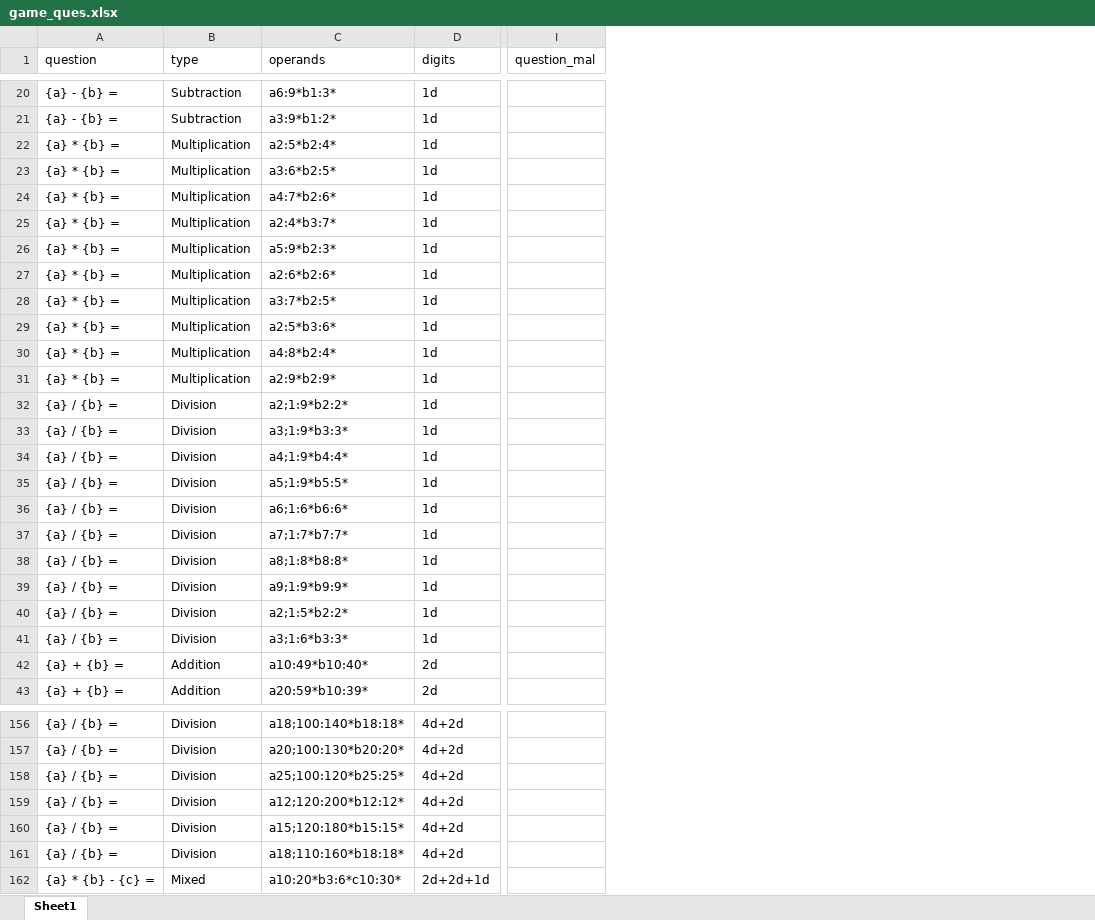
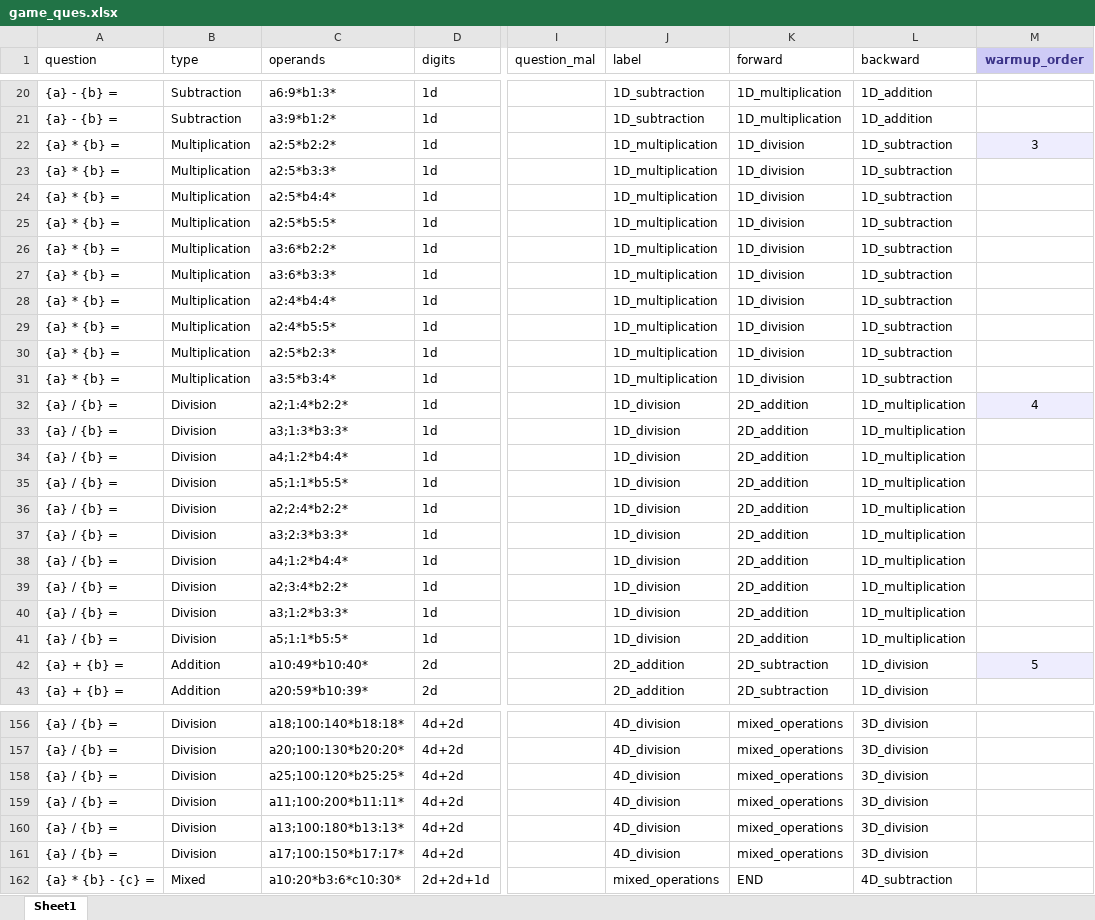
Before and after one commit to Devikavr24/Maths-Tutor-QT-V2, an Excel workbook: question/game_ques.xlsx, sheet Sheet1, drawn as a sheet; only a part is shown, gaps mark what is left out; values as stored, in another font and other column widths than the file's, no borders; the diff covers the shown part only; the diff names each change by its address in the sheet, - before the commit and + after, or states it on an @@ line.

Commit message:
updated excel and algo with warm up labels

```diff
--- a/question/game_ques.xlsx (sheet Sheet1)
+++ b/question/game_ques.xlsx (sheet Sheet1)
+column J (label), rows 20-43: 1D_subtraction | 1D_subtraction | 1D_multiplication | 1D_multiplication | 1D_multiplication | 1D_multiplication | 1D_multiplication | 1D_multiplication | 1D_multiplication | 1D_multiplication | 1D_multiplication | 1D_multiplication | 1D_division | 1D_division | 1D_division | 1D_division | 1D_division | 1D_division | 1D_division | 1D_division | 1D_division | 1D_division | 2D_addition | 2D_addition; rows 156-162: 4D_division | 4D_division | 4D_division | 4D_division | 4D_division | 4D_division | mixed_operations
+column K (forward), rows 20-43: 1D_multiplication | 1D_multiplication | 1D_division | 1D_division | 1D_division | 1D_division | 1D_division | 1D_division | 1D_division | 1D_division | 1D_division | 1D_division | 2D_addition | 2D_addition | 2D_addition | 2D_addition | 2D_addition | 2D_addition | 2D_addition | 2D_addition | 2D_addition | 2D_addition | 2D_subtraction | 2D_subtraction; rows 156-162: mixed_operations | mixed_operations | mixed_operations | mixed_operations | mixed_operations | mixed_operations | END
+column L (backward), rows 20-43: 1D_addition | 1D_addition | 1D_subtraction | 1D_subtraction | 1D_subtraction | 1D_subtraction | 1D_subtraction | 1D_subtraction | 1D_subtraction | 1D_subtraction | 1D_subtraction | 1D_subtraction | 1D_multiplication | 1D_multiplication | 1D_multiplication | 1D_multiplication | 1D_multiplication | 1D_multiplication | 1D_multiplication | 1D_multiplication | 1D_multiplication | 1D_multiplication | 1D_division | 1D_division; rows 156-162: 3D_division | 3D_division | 3D_division | 3D_division | 3D_division | 3D_division | 4D_subtraction
+column M (warmup_order), rows 22-42: 3 |  |  |  |  |  |  |  |  |  | 4 |  |  |  |  |  |  |  |  |  | 5
-C22 (operands): a2:5*b2:4*
+C22 (operands): a2:5*b2:2*
-C23 (operands): a3:6*b2:5*
+C23 (operands): a2:5*b3:3*
-C24 (operands): a4:7*b2:6*
+C24 (operands): a2:5*b4:4*
-C25 (operands): a2:4*b3:7*
+C25 (operands): a2:5*b5:5*
-C26 (operands): a5:9*b2:3*
+C26 (operands): a3:6*b2:2*
-C27 (operands): a2:6*b2:6*
+C27 (operands): a3:6*b3:3*
-C28 (operands): a3:7*b2:5*
+C28 (operands): a2:4*b4:4*
-C29 (operands): a2:5*b3:6*
+C29 (operands): a2:4*b5:5*
-C30 (operands): a4:8*b2:4*
+C30 (operands): a2:5*b2:3*
-C31 (operands): a2:9*b2:9*
+C31 (operands): a3:5*b3:4*
-C32 (operands): a2;1:9*b2:2*
+C32 (operands): a2;1:4*b2:2*
-C33 (operands): a3;1:9*b3:3*
+C33 (operands): a3;1:3*b3:3*
-C34 (operands): a4;1:9*b4:4*
+C34 (operands): a4;1:2*b4:4*
-C35 (operands): a5;1:9*b5:5*
+C35 (operands): a5;1:1*b5:5*
-C36 (operands): a6;1:6*b6:6*
+C36 (operands): a2;2:4*b2:2*
-C37 (operands): a7;1:7*b7:7*
+C37 (operands): a3;2:3*b3:3*
-C38 (operands): a8;1:8*b8:8*
+C38 (operands): a4;1:2*b4:4*
-C39 (operands): a9;1:9*b9:9*
+C39 (operands): a2;3:4*b2:2*
-C40 (operands): a2;1:5*b2:2*
+C40 (operands): a3;1:2*b3:3*
-C41 (operands): a3;1:6*b3:3*
+C41 (operands): a5;1:1*b5:5*
-C159 (operands): a12;120:200*b12:12*
+C159 (operands): a11;100:200*b11:11*
-C160 (operands): a15;120:180*b15:15*
+C160 (operands): a13;100:180*b13:13*
-C161 (operands): a18;110:160*b18:18*
+C161 (operands): a17;100:150*b17:17*
```
Also changed, not shown: 27 edited cells elsewhere in this sheet, 10 other files.
